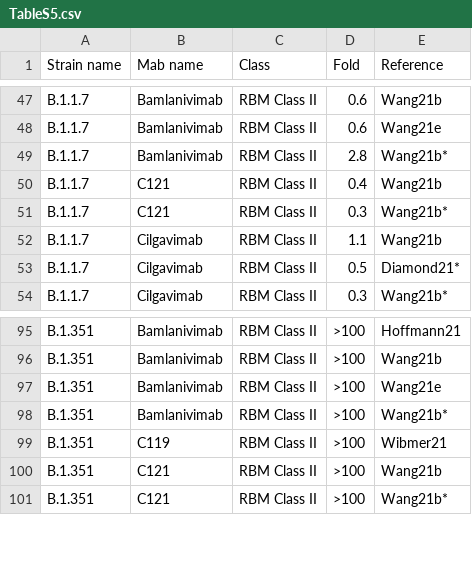
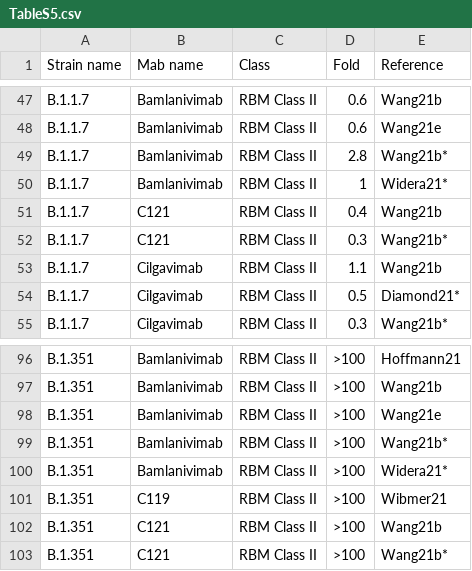
Before and after one commit to hivdb/covid-drdb-reports, a CSV file: susceptibility-data_files/table/TableS5.csv, drawn as a sheet; only a part is shown, gaps mark what is left out; the diff names each change by its address in the sheet, - before the commit and + after, or states it on an @@ line.

Commit message:
add Widera21

```diff
--- a/susceptibility-data_files/table/TableS5.csv
+++ b/susceptibility-data_files/table/TableS5.csv
+row 50: B.1.1.7 | Bamlanivimab | RBM Class II | 1 | Widera21*
+row 100: B.1.351 | Bamlanivimab | RBM Class II | >100 | Widera21*
```
Also changed, not shown: susceptibility-data_files/table/TableS3.csv, susceptibility-data_files/table/TableS4.csv, 9 other files.
